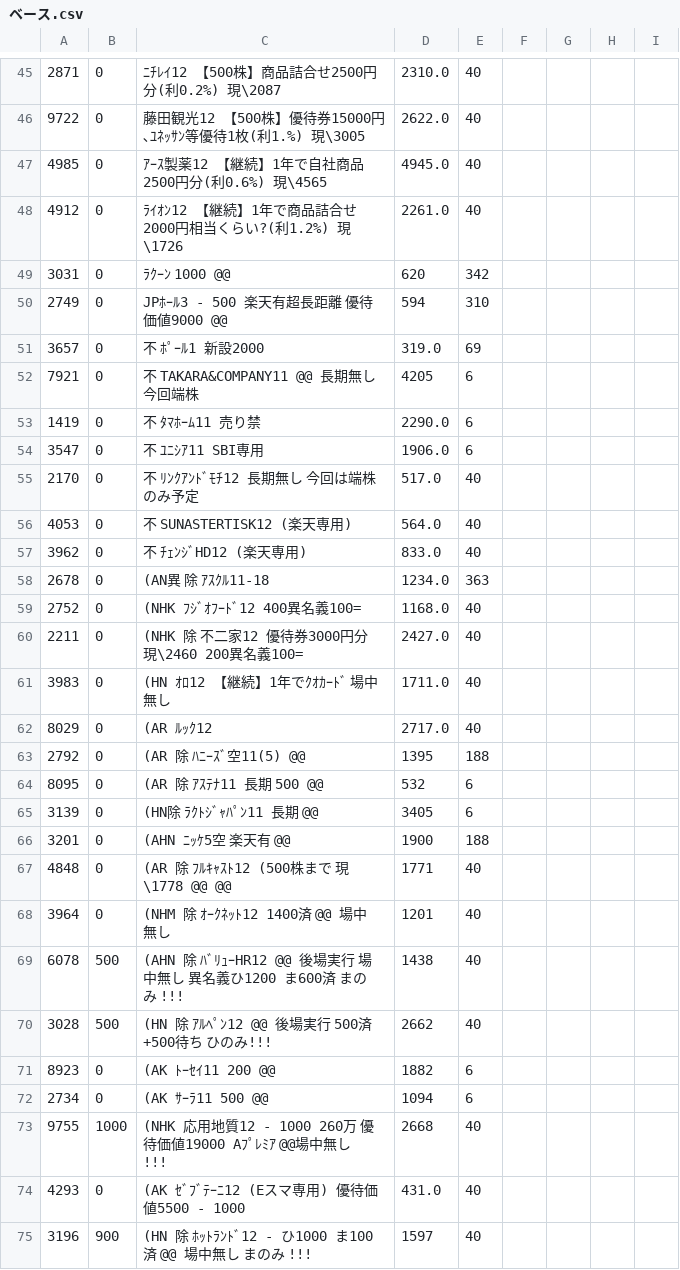
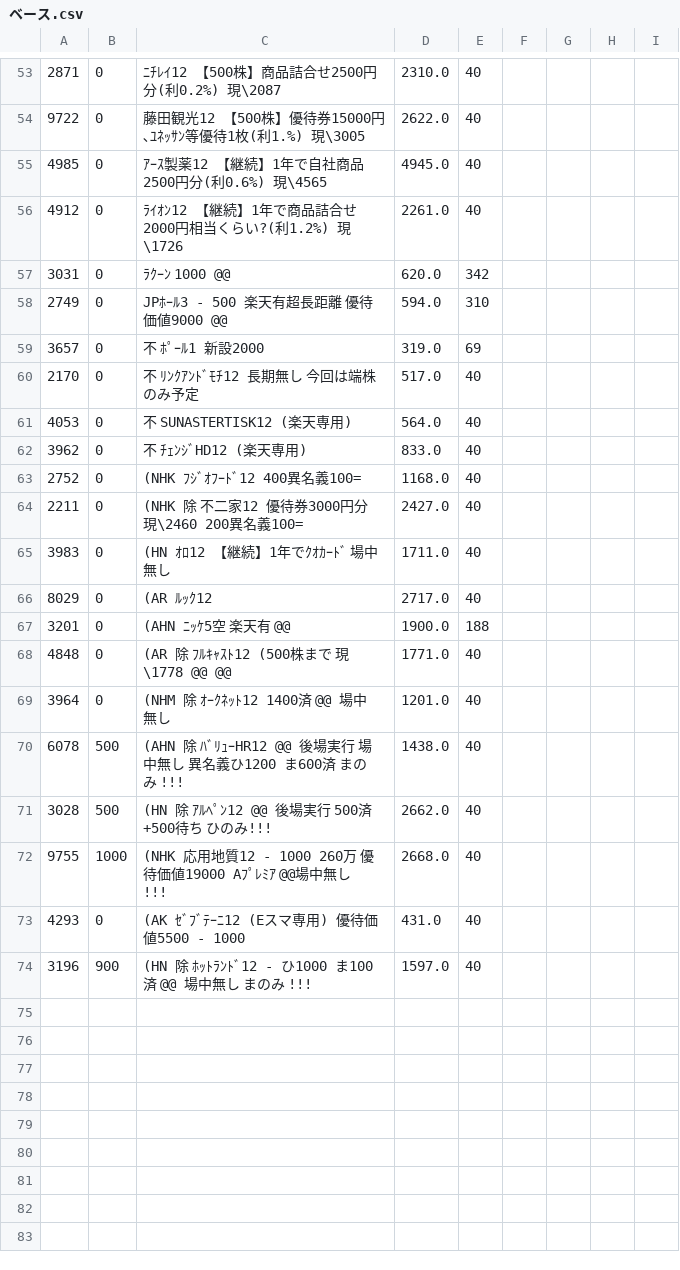
Before and after one commit to kitamotoie/easghgkdsrgvfdgdrftavshstvgsdfsdrweraesfsdvcvewsgsdgsvbrtsgr, a CSV file: ベース.csv, drawn as a sheet; only a part is shown, gaps mark what is left out; the diff covers the shown part only.

```diff
--- a/ベース.csv
+++ b/ベース.csv
@@ -49,2 +57,2 @@
-3031,0,ﾗｸｰﾝ 1000 @@,620,342
-2749,0,JPﾎｰﾙ3  - 500 楽天有超長距離　優待価値9000　@@,594,310
+3031,0,ﾗｸｰﾝ 1000 @@,620.0,342
+2749,0,JPﾎｰﾙ3  - 500 楽天有超長距離　優待価値9000　@@,594.0,310
@@ -52,3 +59,0 @@
-7921,0,不 TAKARA&COMPANY11 @@ 長期無し　今回端株,4205,6
-1419,0,不　ﾀﾏﾎｰﾑ11 売り禁,2290.0,6
-3547,0,不　ﾕﾆｼｱ11 SBI専用,1906.0,6
@@ -57,3 +62,2 @@
 3962,0,不　ﾁｪﾝｼﾞHD12 (楽天専用),833.0,40
-2678,0,(AN異　除 ｱｽｸﾙ11-18,1234.0,363
 2752,0,(NHK ﾌｼﾞｵﾌｰﾄﾞ12 　　400異名義100=,1168.0,40
@@ -62,12 +66,7 @@
 8029,0,(AR ﾙｯｸ12,2717.0,40
-2792,0,(AR 除 ﾊﾆｰｽﾞ空11(5)  @@,1395,188
-8095,0,(AR 除 ｱｽﾃﾅ11  長期 500 @@,532,6
-3139,0,(HN除 ﾗｸﾄｼﾞｬﾊﾟﾝ11 長期  @@,3405,6
-3201,0,(AHN ﾆｯｹ5空 楽天有　@@,1900,188
-4848,0,(AR 除 ﾌﾙｷｬｽﾄ12 (500株まで 現\1778 @@  @@,1771,40
-3964,0,(NHM 除 ｵｰｸﾈｯﾄ12  1400済 @@ 場中無し,1201,40
-6078,500,(AHN 除 ﾊﾞﾘｭｰHR12 @@ 後場実行 場中無し　異名義ひ1200 ま600済  まのみ !!!,1438,40
-3028,500,(HN 除 ｱﾙﾍﾟﾝ12  @@　後場実行　500済 +500待ち　ひのみ!!!,2662,40
-8923,0,(AK ﾄｰｾｲ11 200 @@,1882,6
-2734,0,(AK ｻｰﾗ11  500　@@,1094,6
-9755,1000,(NHK 応用地質12 - 1000　260万 優待価値19000 Aﾌﾟﾚﾐｱ @@場中無し !!!,2668,40
+3201,0,(AHN ﾆｯｹ5空 楽天有　@@,1900.0,188
+4848,0,(AR 除 ﾌﾙｷｬｽﾄ12 (500株まで 現\1778 @@  @@　,1771.0,40
+3964,0,(NHM 除 ｵｰｸﾈｯﾄ12  1400済 @@ 場中無し　,1201.0,40
+6078,500,(AHN 除 ﾊﾞﾘｭｰHR12 @@ 後場実行 場中無し　異名義ひ1200 ま600済  まのみ !!! ,1438.0,40
+3028,500,(HN 除 ｱﾙﾍﾟﾝ12  @@　後場実行　500済 +500待ち　ひのみ!!!,2662.0,40
+9755,1000,(NHK 応用地質12 - 1000　260万 優待価値19000 Aﾌﾟﾚﾐｱ @@場中無し !!!,2668.0,40
@@ -75 +74 @@
-3196,900,(HN 除 ﾎｯﾄﾗﾝﾄﾞ12 -  ひ1000 ま100済 @@ 場中無し  まのみ !!!,1597,40
+3196,900,(HN 除 ﾎｯﾄﾗﾝﾄﾞ12 -  ひ1000 ま100済 @@ 場中無し  まのみ !!!,1597.0,40
```
Also changed, not shown: 8 added rows, 2 removed rows, 1 moved row and 17 edited cells elsewhere in this file.
